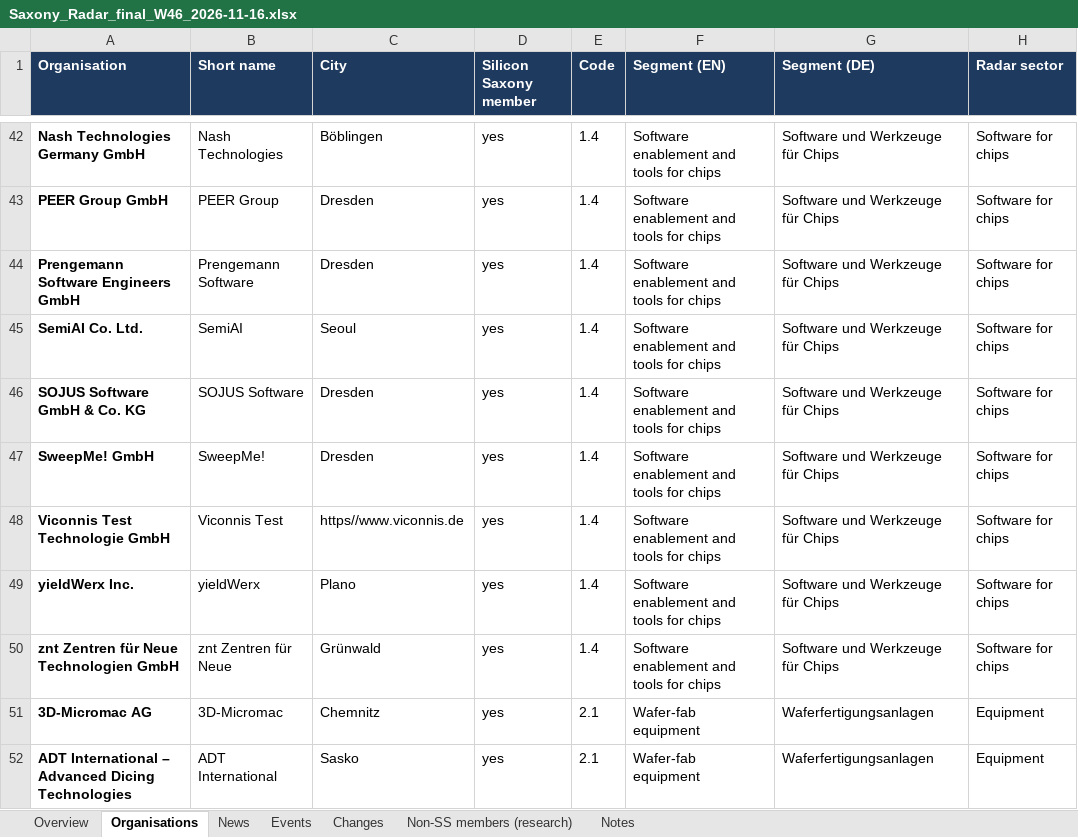
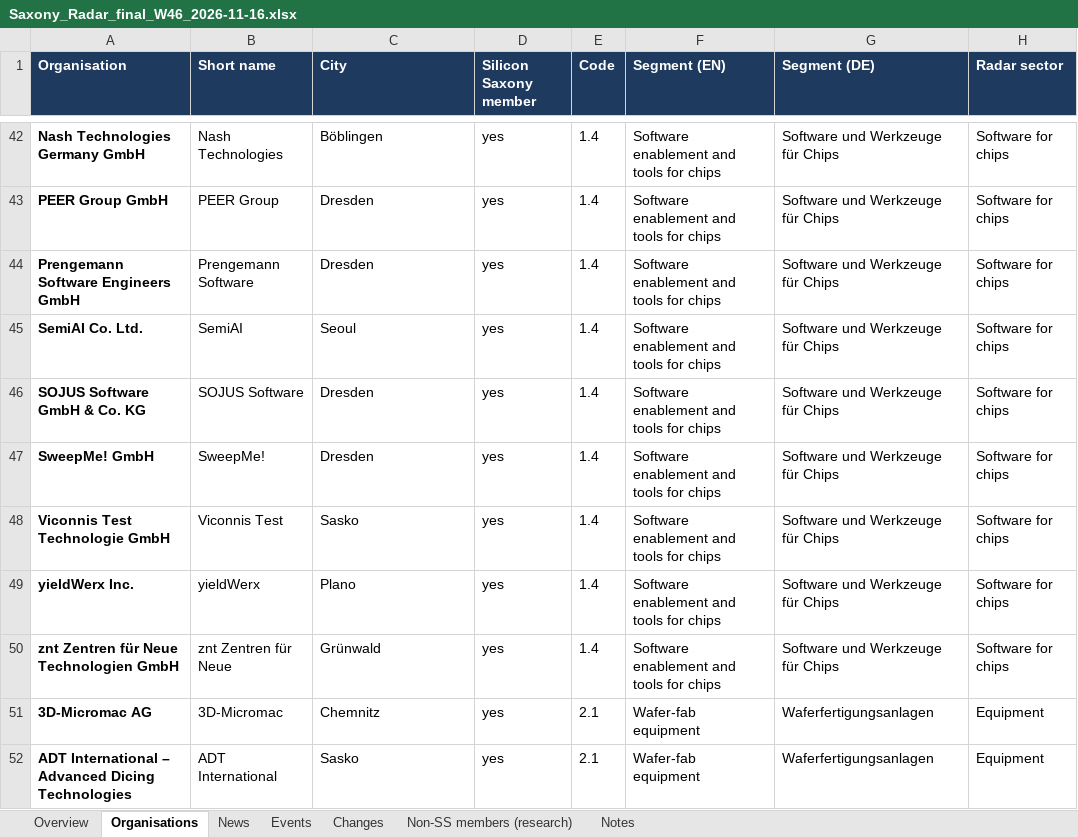
Before and after one commit to smarterinstruments/Saxony-Radar, an Excel workbook: data/Saxony_Radar_final_W46_2026-11-16.xlsx, sheet Organisations, drawn as a sheet; only a part is shown, gaps mark what is left out; values as stored, in another font and other column widths than the file's, no borders; the diff covers the shown part only; the diff names each change by its address in the sheet, - before the commit and + after, or states it on an @@ line.

Commit message:
Fix city values parsed from profile URLs

```diff
--- a/data/Saxony_Radar_final_W46_2026-11-16.xlsx (sheet Organisations)
+++ b/data/Saxony_Radar_final_W46_2026-11-16.xlsx (sheet Organisations)
-C48 (City): https//www.viconnis.de
+C48 (City): Sasko
```
Also changed, not shown: 42 edited cells elsewhere in this sheet, sheet Overview, formulas that keep their value, 3 other files.
